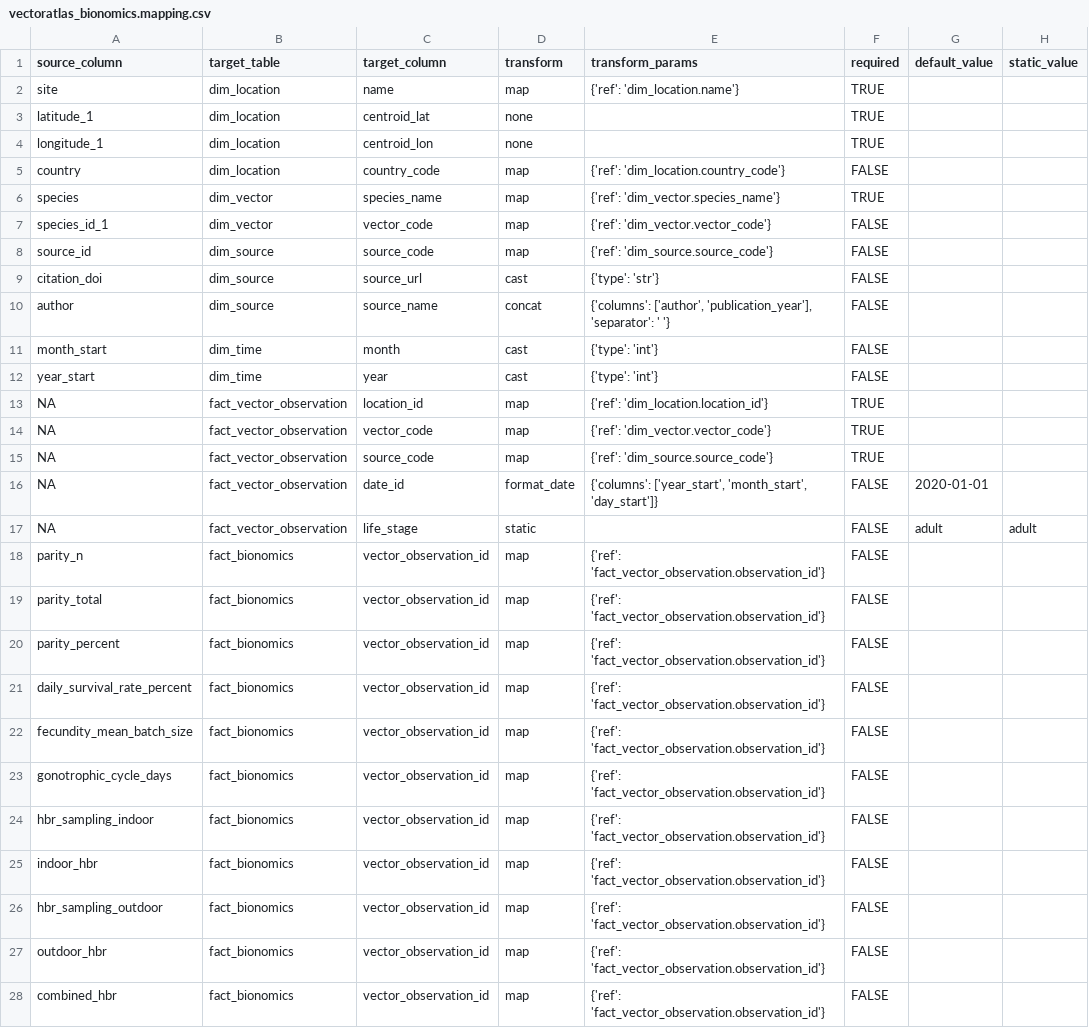
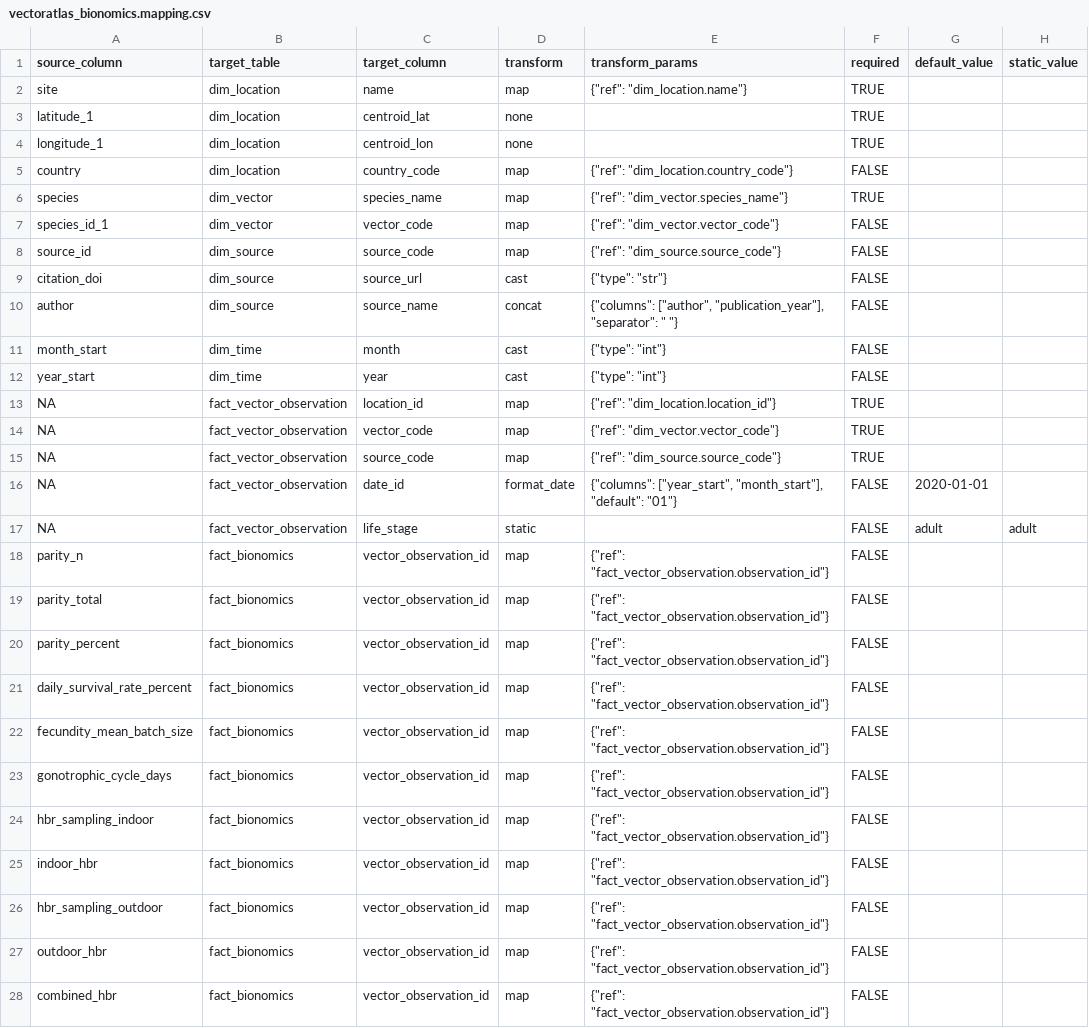
Before and after one commit to Vansnoden/vbd-cdm, a CSV file: mappings/vectoratlas_bionomics.mapping.csv, drawn as a sheet; only a part is shown; the diff covers the shown part only; the diff names each change by its address in the sheet, - before the commit and + after, or states it on an @@ line.

```diff
--- a/mappings/vectoratlas_bionomics.mapping.csv
+++ b/mappings/vectoratlas_bionomics.mapping.csv
-E2 (transform_params): {'ref': 'dim_location.name'}
+E2 (transform_params): {"ref": "dim_location.name"}
-E5 (transform_params): {'ref': 'dim_location.country_code'}
+E5 (transform_params): {"ref": "dim_location.country_code"}
-E6 (transform_params): {'ref': 'dim_vector.species_name'}
+E6 (transform_params): {"ref": "dim_vector.species_name"}
-E7 (transform_params): {'ref': 'dim_vector.vector_code'}
+E7 (transform_params): {"ref": "dim_vector.vector_code"}
-E8 (transform_params): {'ref': 'dim_source.source_code'}
+E8 (transform_params): {"ref": "dim_source.source_code"}
-E9 (transform_params): {'type': 'str'}
+E9 (transform_params): {"type": "str"}
-E10 (transform_params): {'columns': ['author', 'publication_year'], 'separator': ' '}
+E10 (transform_params): {"columns": ["author", "publication_year"], "separator": " "}
-E11:E12 (transform_params): {'type': 'int'}
+E11:E12 (transform_params): {"type": "int"}
-E13 (transform_params): {'ref': 'dim_location.location_id'}
+E13 (transform_params): {"ref": "dim_location.location_id"}
-E14 (transform_params): {'ref': 'dim_vector.vector_code'}
+E14 (transform_params): {"ref": "dim_vector.vector_code"}
-E15 (transform_params): {'ref': 'dim_source.source_code'}
+E15 (transform_params): {"ref": "dim_source.source_code"}
-E16 (transform_params): {'columns': ['year_start', 'month_start', 'day_start']}
+E16 (transform_params): {"columns": ["year_start", "month_start"], "default": "01"}
-E18:E28 (transform_params): {'ref': 'fact_vector_observation.observation_id'}
+E18:E28 (transform_params): {"ref": "fact_vector_observation.observation_id"}
```
Also changed, not shown: 7 edited cells elsewhere in this file, mappings/health_facility_location.mapping.csv, mappings/irmapper_7.mapping.csv, 29 other files.
